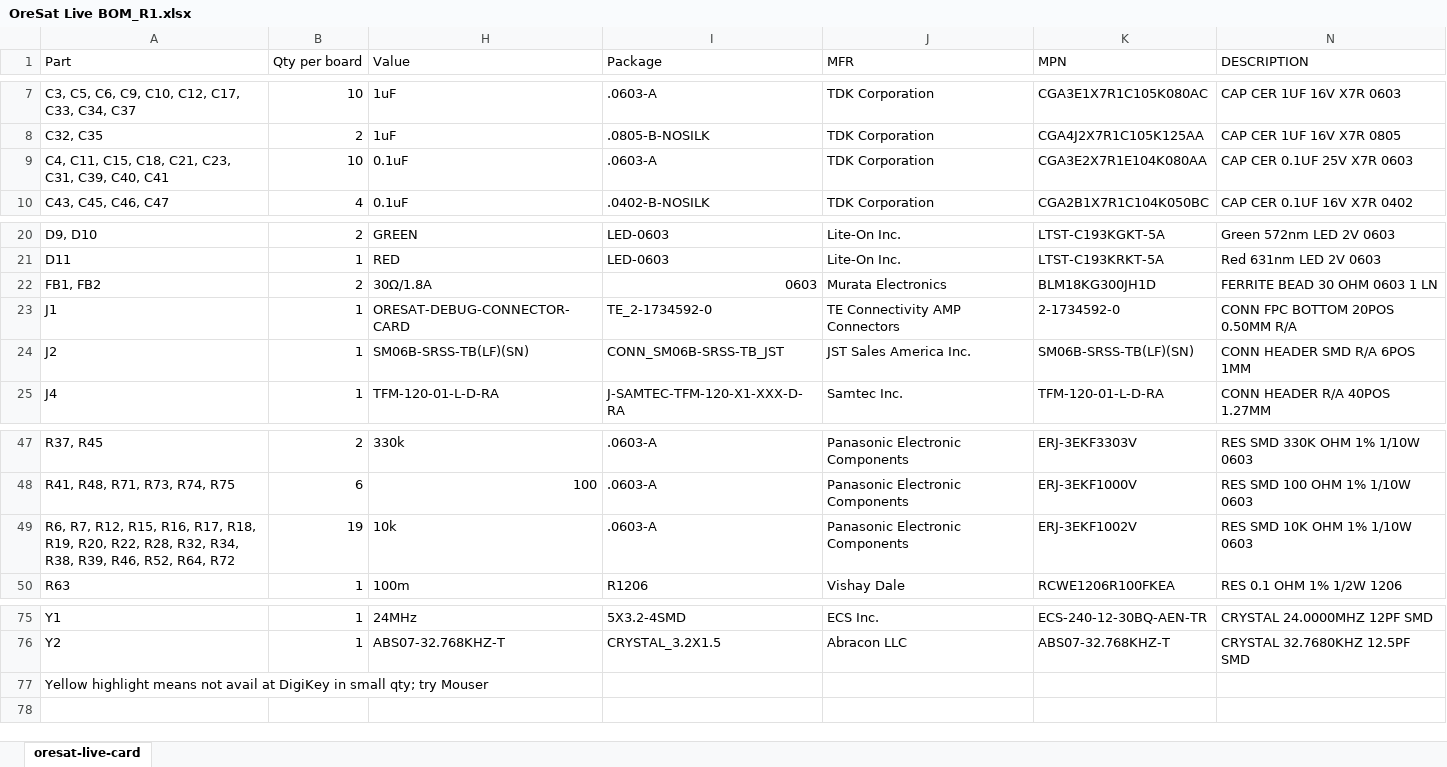
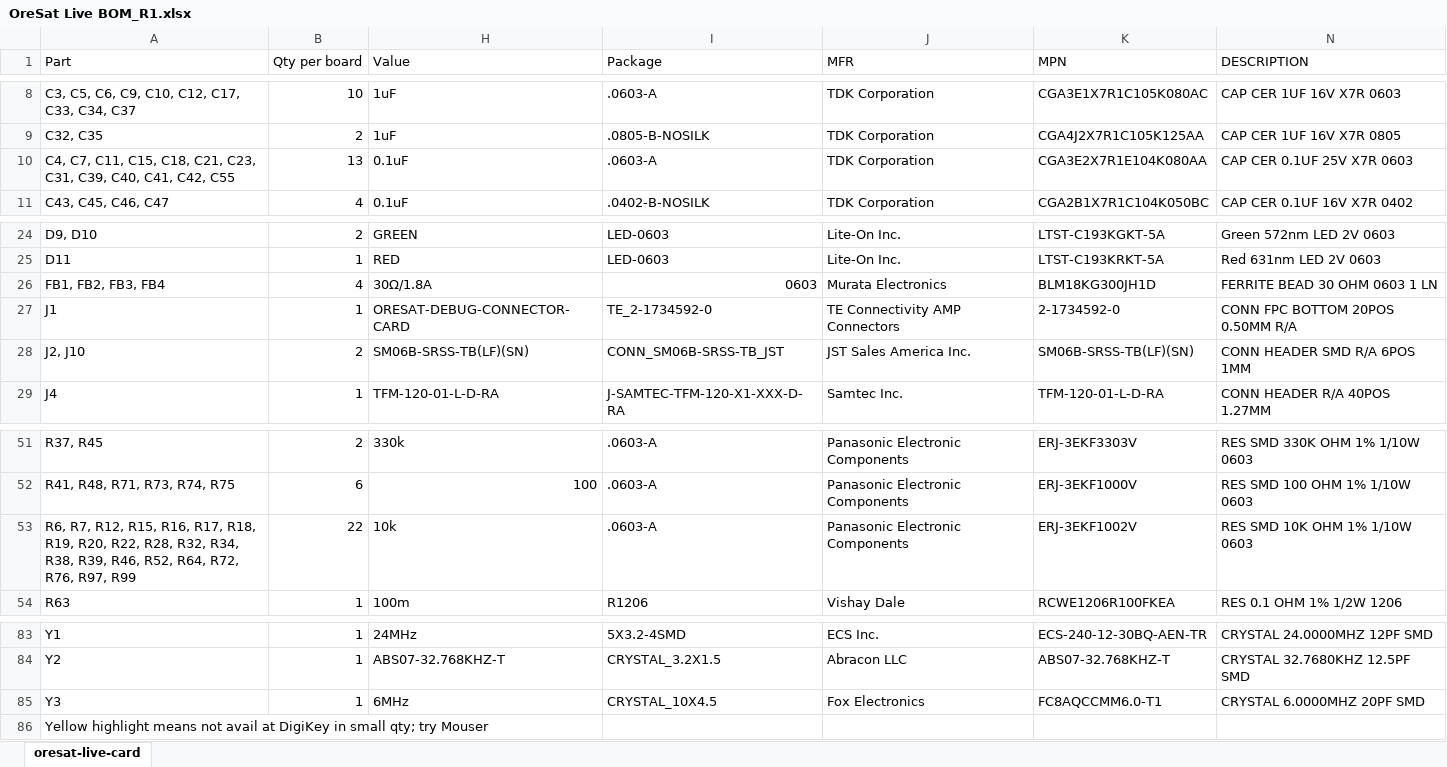
Before and after one commit to oresat/oresat-dxwifi-hardware, an Excel workbook: oresat-live-card/OreSat Live BOM_R1.xlsx, sheet oresat-live-card, drawn as a sheet; only a part is shown, gaps mark what is left out; values as stored, in another font and other column widths than the file's, no cell formats; addresses are those after the commit; the diff covers the shown part only; the diff names each change by its address in the sheet, - before the commit and + after, or states it on an @@ line.

Commit message:
replaced usb hub 6MHz crystal with an easily avalible one

```diff
--- a/oresat-live-card/OreSat Live BOM_R1.xlsx (sheet oresat-live-card)
+++ b/oresat-live-card/OreSat Live BOM_R1.xlsx (sheet oresat-live-card)
-A10 (Part): C4, C11, C15, C18, C21, C23, C31, C39, C40, C41
+A10 (Part): C4, C7, C11, C15, C18, C21, C23, C31, C39, C40, C41, C42, C55
-B10 (Qty per board): 10
+B10 (Qty per board): 13
-A26 (Part): FB1, FB2
+A26 (Part): FB1, FB2, FB3, FB4
-B26 (Qty per board): 2
+B26 (Qty per board): 4
-A28 (Part): J2
+A28 (Part): J2, J10
-B28 (Qty per board): 1
+B28 (Qty per board): 2
-A53 (Part): …R52, R64, R72
+A53 (Part): …R52, R64, R72, R76, R97, R99
-B53 (Qty per board): 19
+B53 (Qty per board): 22
+row 85: Y3 | 1 | 6MHz | CRYSTAL_10X4.5 | Fox Electronics | FC8AQCCMM6.0-T1 | CRYSTAL 6.0000MHZ 20PF SMD
```
Also changed, not shown: 8 added rows, 10 edited cells and merged cells elsewhere in this sheet, cell formats, hidden cells, 2 other files.
